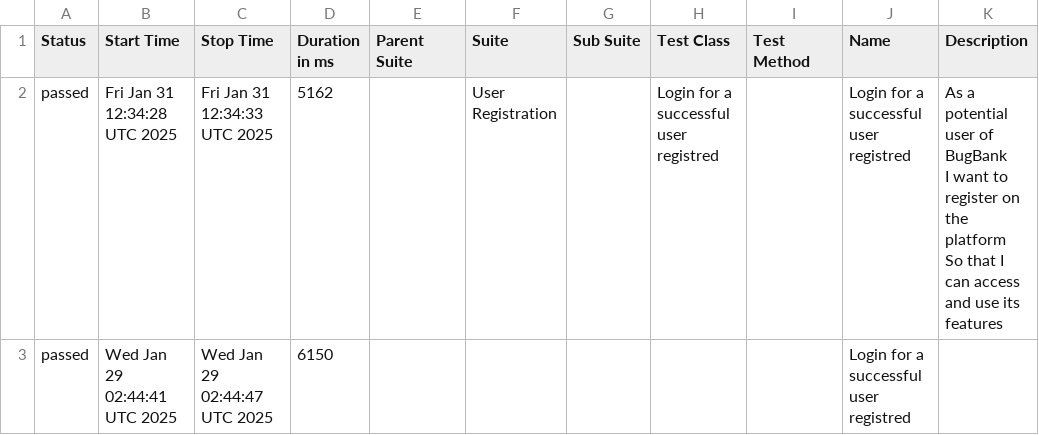
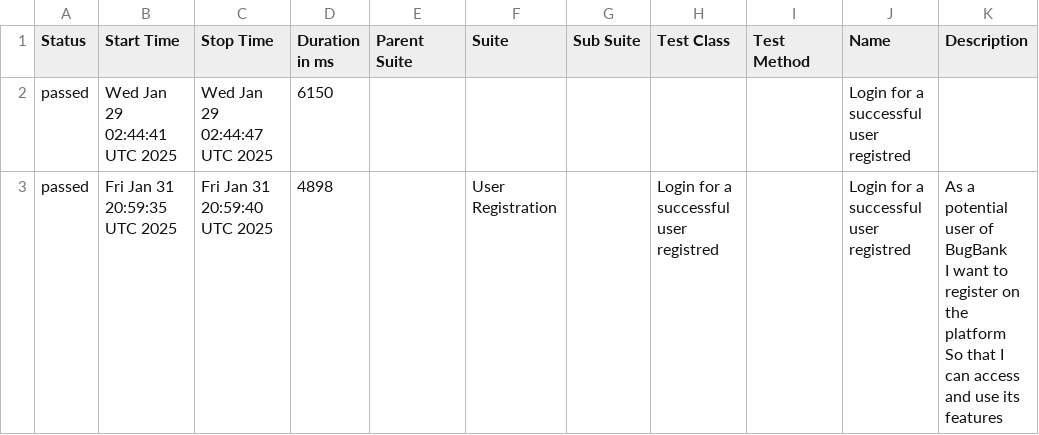
Before and after one commit to marcoshioka/JavaSeleniumCucumber, a CSV file: data/suites.csv, drawn as a sheet; removed rows and columns are numbered as before the commit, all else as after; ↵ is a line break in a cell; the diff names each change by its address in the sheet, - before the commit and + after, or states it on an @@ line.

```diff
--- a/data/suites.csv
+++ b/data/suites.csv
-row 2: passed | Fri Jan 31 12:34:28 UTC 2025 | Fri Jan 31 12:34:33 UTC 2025 | 5162 |  | User Registration |  | Login for a successful user registred |  | Login for a successful user registred | As a potential user of BugBank ↵ I want to register on the platform ↵ So that I can access and use its features
+row 3: passed | Fri Jan 31 20:59:35 UTC 2025 | Fri Jan 31 20:59:40 UTC 2025 | 4898 |  | User Registration |  | Login for a successful user registred |  | Login for a successful user registred | As a potential user of BugBank ↵ I want to register on the platform ↵ So that I can access and use its features
```
Also changed, not shown: 20 other files.
